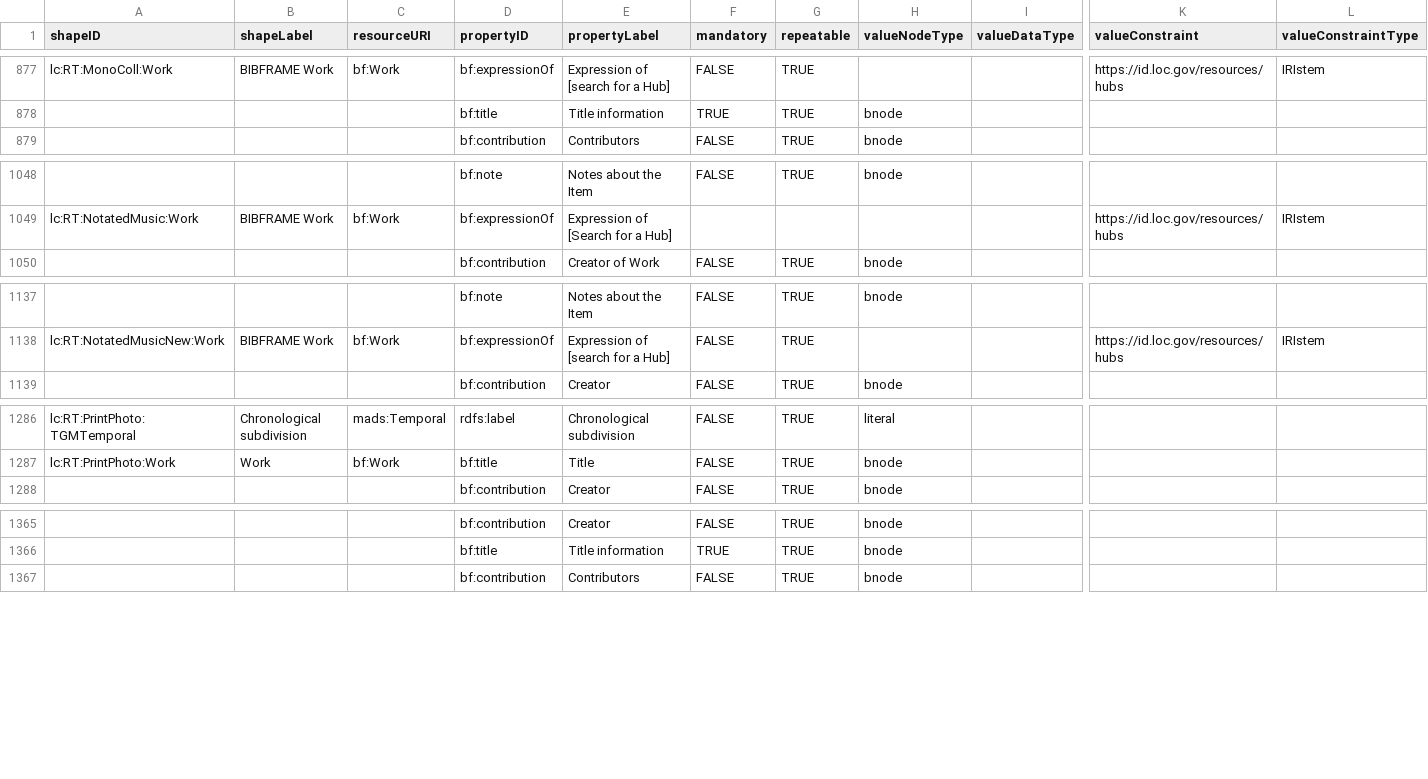
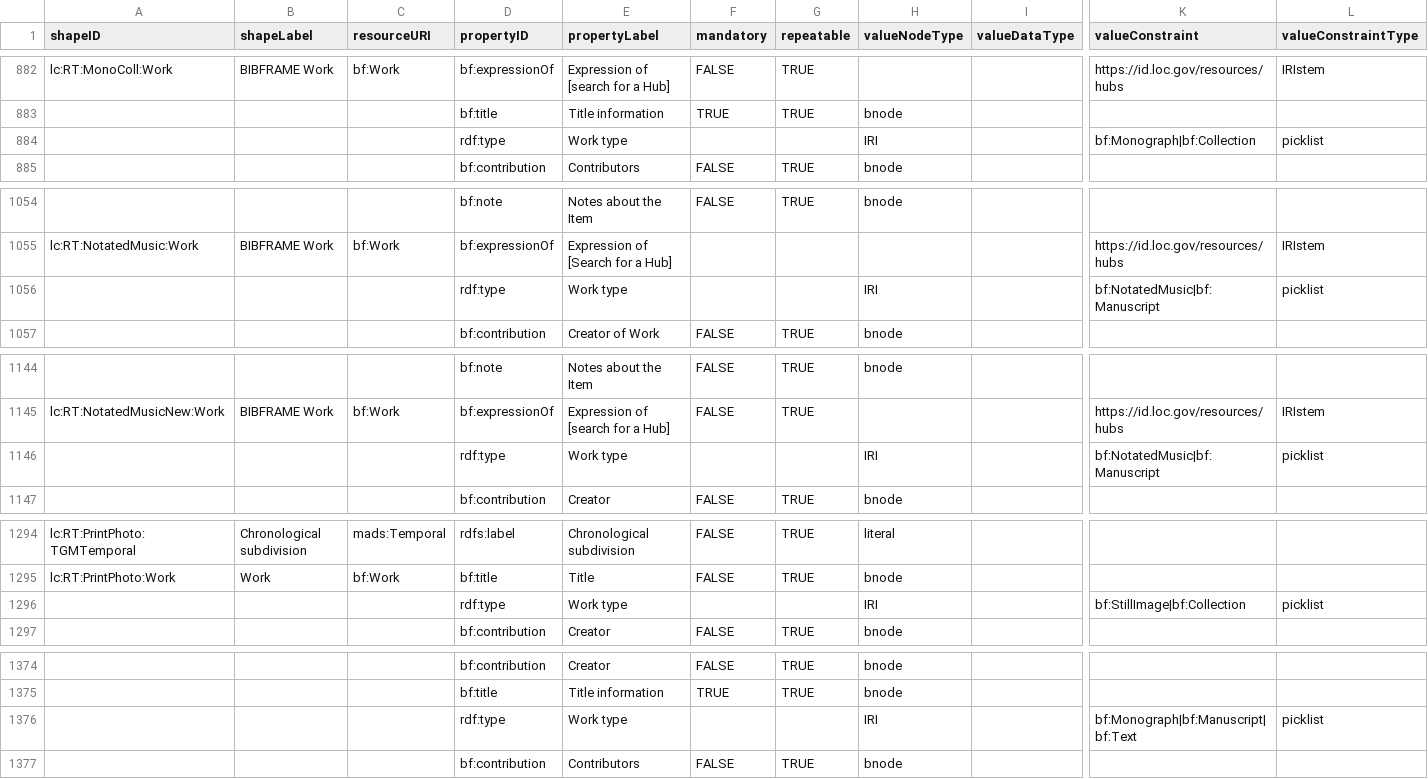
Before and after one commit to lcnetdev/marva-profiles, a CSV file: marva-stage/dctap.csv, drawn as a sheet; only a part is shown, gaps mark what is left out; rows hold the shown columns only; the diff covers the shown part only; the diff names each change by its address in the sheet, - before the commit and + after, or states it on an @@ line.

```diff
--- a/marva-stage/dctap.csv
+++ b/marva-stage/dctap.csv
+row 884:  |  |  | rdf:type | Work type |  |  | IRI |  | bf:Monograph|bf:Collection | picklist
+row 1056:  |  |  | rdf:type | Work type |  |  | IRI |  | bf:NotatedMusic|bf:Manuscript | picklist
+row 1146:  |  |  | rdf:type | Work type |  |  | IRI |  | bf:NotatedMusic|bf:Manuscript | picklist
+row 1296:  |  |  | rdf:type | Work type |  |  | IRI |  | bf:StillImage|bf:Collection | picklist
+row 1376:  |  |  | rdf:type | Work type |  |  | IRI |  | bf:Monograph|bf:Manuscript|bf:Text | picklist
```
Also changed, not shown: 6 added rows and 2 edited cells elsewhere in this file, 2 other files.
